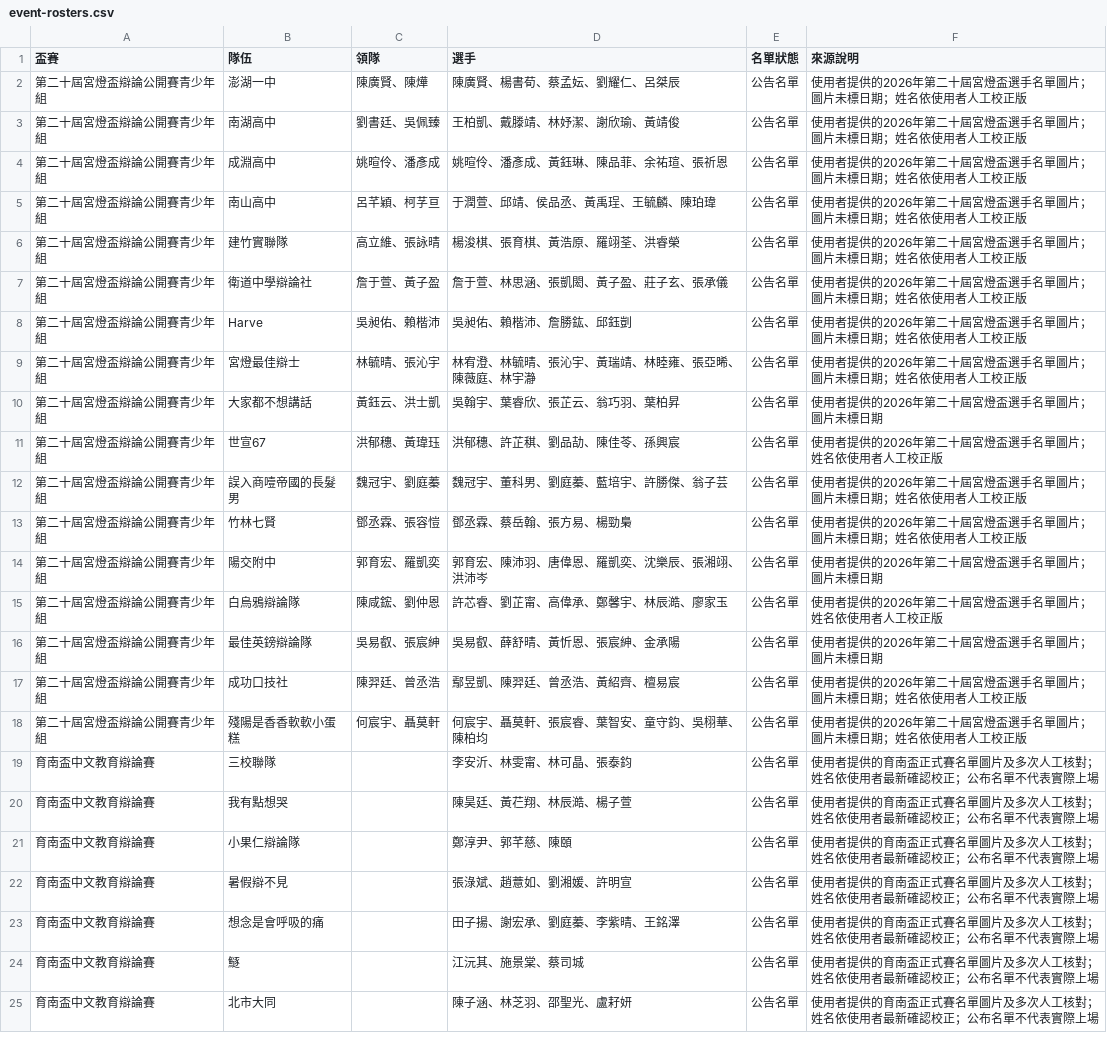
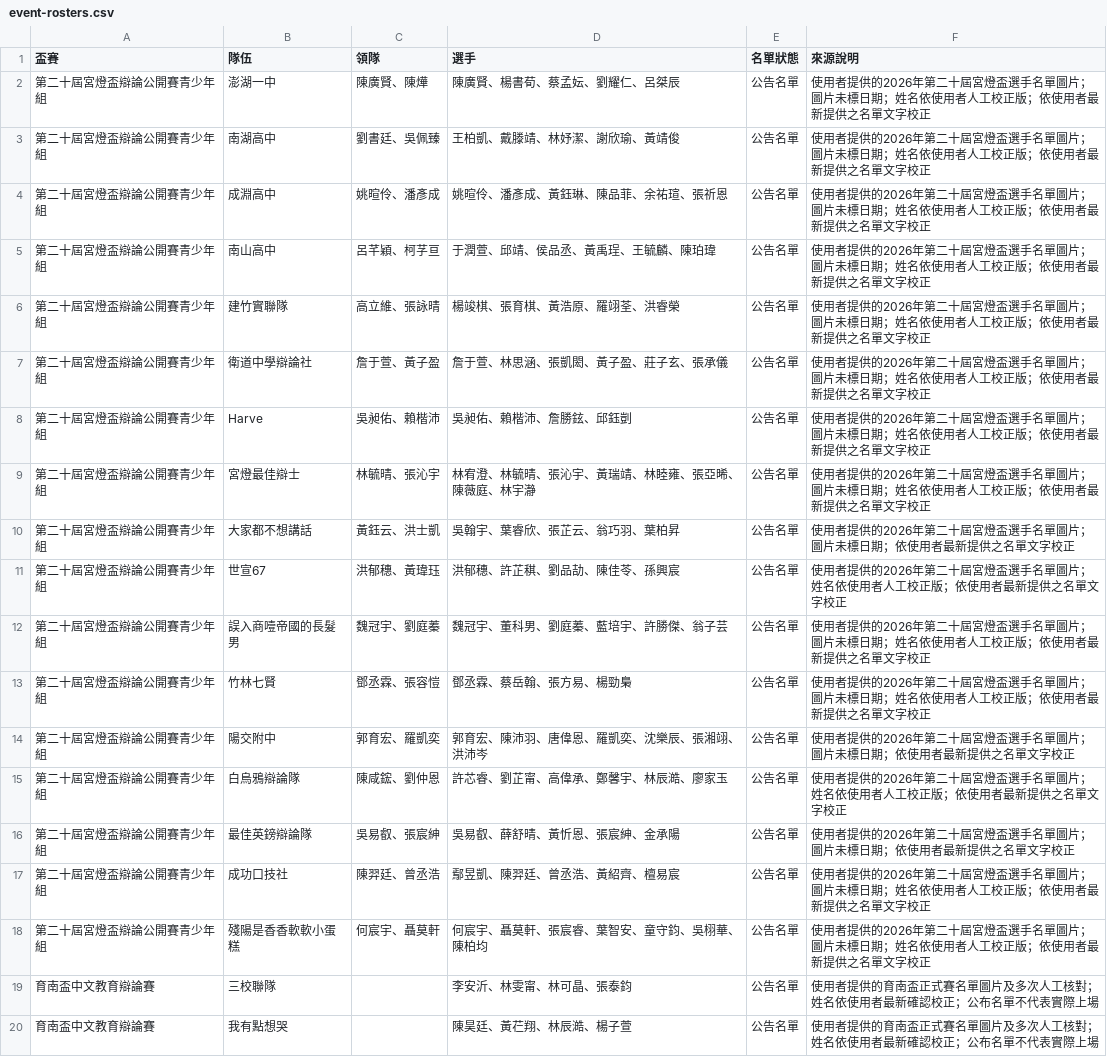
Before and after one commit to macrokernel3000/opendebate, a CSV file: data/event-rosters.csv, drawn as a sheet; only a part is shown; the shorter side is filled out with more unchanged rows.

Commit message:
Correct 20th Miyadeng roster and award names

```diff
--- a/data/event-rosters.csv
+++ b/data/event-rosters.csv
@@ -1,19 +1,19 @@
 盃賽,隊伍,領隊,選手,名單狀態,來源說明
-第二十屆宮燈盃辯論公開賽青少年組,澎湖一中,陳廣賢、陳燁,陳廣賢、楊書荀、蔡孟妘、劉耀仁、呂桀辰,公告名單,使用者提供的2026年第二十屆宮燈盃選手名單圖片；圖片未標日期；姓名依使用者人工校正版
-第二十屆宮燈盃辯論公開賽青少年組,南湖高中,劉書廷、吳佩臻,王柏凱、戴滕靖、林妤潔、謝欣瑜、黃靖俊,公告名單,使用者提供的2026年第二十屆宮燈盃選手名單圖片；圖片未標日期；姓名依使用者人工校正版
-第二十屆宮燈盃辯論公開賽青少年組,成淵高中,姚暄伶、潘彥成,姚暄伶、潘彥成、黃鈺琳、陳品菲、余祐瑄、張祈恩,公告名單,使用者提供的2026年第二十屆宮燈盃選手名單圖片；圖片未標日期；姓名依使用者人工校正版
-第二十屆宮燈盃辯論公開賽青少年組,南山高中,呂芊穎、柯芓亘,于潤萱、邱靖、侯品丞、黃禹珵、王毓麟、陳珀瑋,公告名單,使用者提供的2026年第二十屆宮燈盃選手名單圖片；圖片未標日期；姓名依使用者人工校正版
-第二十屆宮燈盃辯論公開賽青少年組,建竹實聯隊,高立維、張詠晴,楊浚棋、張育棋、黃浩原、羅翊荃、洪睿榮,公告名單,使用者提供的2026年第二十屆宮燈盃選手名單圖片；圖片未標日期；姓名依使用者人工校正版
-第二十屆宮燈盃辯論公開賽青少年組,衛道中學辯論社,詹于萱、黃子盈,詹于萱、林思涵、張凱閎、黃子盈、莊子玄、張承儀,公告名單,使用者提供的2026年第二十屆宮燈盃選手名單圖片；圖片未標日期；姓名依使用者人工校正版
-第二十屆宮燈盃辯論公開賽青少年組,Harve,吳昶佑、賴楷沛,吳昶佑、賴楷沛、詹勝鈜、邱鈺剴,公告名單,使用者提供的2026年第二十屆宮燈盃選手名單圖片；圖片未標日期；姓名依使用者人工校正版
-第二十屆宮燈盃辯論公開賽青少年組,宮燈最佳辯士,林毓晴、張沁宇,林宥澄、林毓晴、張沁宇、黃瑞靖、林睦雍、張亞晞、陳薇庭、林宇瀞,公告名單,使用者提供的2026年第二十屆宮燈盃選手名單圖片；圖片未標日期；姓名依使用者人工校正版
-第二十屆宮燈盃辯論公開賽青少年組,大家都不想講話,黃鈺云、洪士凱,吳翰宇、葉睿欣、張芷云、翁巧羽、葉柏昇,公告名單,使用者提供的2026年第二十屆宮燈盃選手名單圖片；圖片未標日期
-第二十屆宮燈盃辯論公開賽青少年組,世宣67,洪郁穗、黃瑋珏,洪郁穗、許芷稘、劉品劼、陳佳苓、孫興宸,公告名單,使用者提供的2026年第二十屆宮燈盃選手名單圖片；姓名依使用者人工校正版
-第二十屆宮燈盃辯論公開賽青少年組,誤入商噎帝國的長髮男,魏冠宇、劉庭蓁,魏冠宇、董科男、劉庭蓁、藍培宇、許勝傑、翁子芸,公告名單,使用者提供的2026年第二十屆宮燈盃選手名單圖片；圖片未標日期；姓名依使用者人工校正版
-第二十屆宮燈盃辯論公開賽青少年組,竹林七賢,鄧丞霖、張容愷,鄧丞霖、蔡岳翰、張方易、楊勁梟,公告名單,使用者提供的2026年第二十屆宮燈盃選手名單圖片；圖片未標日期；姓名依使用者人工校正版
-第二十屆宮燈盃辯論公開賽青少年組,陽交附中,郭育宏、羅凱奕,郭育宏、陳沛羽、唐偉恩、羅凱奕、沈樂辰、張湘翊、洪沛岑,公告名單,使用者提供的2026年第二十屆宮燈盃選手名單圖片；圖片未標日期
-第二十屆宮燈盃辯論公開賽青少年組,白烏鴉辯論隊,陳咸鋐、劉仲恩,許芯睿、劉芷甯、高偉承、鄭馨宇、林辰澔、廖家玉,公告名單,使用者提供的2026年第二十屆宮燈盃選手名單圖片；姓名依使用者人工校正版
-第二十屆宮燈盃辯論公開賽青少年組,最佳英鎊辯論隊,吳易叡、張宸紳,吳易叡、薛舒晴、黃忻恩、張宸紳、金承陽,公告名單,使用者提供的2026年第二十屆宮燈盃選手名單圖片；圖片未標日期
-第二十屆宮燈盃辯論公開賽青少年組,成功口技社,陳羿廷、曾丞浩,鄢昱凱、陳羿廷、曾丞浩、黃紹齊、檀易宸,公告名單,使用者提供的2026年第二十屆宮燈盃選手名單圖片；圖片未標日期；姓名依使用者人工校正版
-第二十屆宮燈盃辯論公開賽青少年組,殘陽是香香軟軟小蛋糕,何宸宇、聶莫軒,何宸宇、聶莫軒、張宸睿、葉智安、童守鈞、吳栩華、陳柏均,公告名單,使用者提供的2026年第二十屆宮燈盃選手名單圖片；圖片未標日期；姓名依使用者人工校正版
+第二十屆宮燈盃辯論公開賽青少年組,澎湖一中,陳廣賢、陳燁,陳廣賢、楊書荀、蔡孟妘、劉耀仁、呂桀辰,公告名單,使用者提供的2026年第二十屆宮燈盃選手名單圖片；圖片未標日期；姓名依使用者人工校正版；依使用者最新提供之名單文字校正
+第二十屆宮燈盃辯論公開賽青少年組,南湖高中,劉書廷、吳佩臻,王柏凱、戴滕靖、林妤潔、謝欣瑜、黃靖俊,公告名單,使用者提供的2026年第二十屆宮燈盃選手名單圖片；圖片未標日期；姓名依使用者人工校正版；依使用者最新提供之名單文字校正
+第二十屆宮燈盃辯論公開賽青少年組,成淵高中,姚暄伶、潘彥成,姚暄伶、潘彥成、黃鈺琳、陳品菲、余祐瑄、張祈恩,公告名單,使用者提供的2026年第二十屆宮燈盃選手名單圖片；圖片未標日期；姓名依使用者人工校正版；依使用者最新提供之名單文字校正
+第二十屆宮燈盃辯論公開賽青少年組,南山高中,呂芊穎、柯芓亘,于潤萱、邱靖、侯品丞、黃禹珵、王毓麟、陳珀瑋,公告名單,使用者提供的2026年第二十屆宮燈盃選手名單圖片；圖片未標日期；姓名依使用者人工校正版；依使用者最新提供之名單文字校正
+第二十屆宮燈盃辯論公開賽青少年組,建竹實聯隊,高立維、張詠晴,楊竣棋、張育棋、黃浩原、羅翊荃、洪睿榮,公告名單,使用者提供的2026年第二十屆宮燈盃選手名單圖片；圖片未標日期；姓名依使用者人工校正版；依使用者最新提供之名單文字校正
+第二十屆宮燈盃辯論公開賽青少年組,衛道中學辯論社,詹于萱、黃子盈,詹于萱、林思涵、張凱閎、黃子盈、莊子玄、張承儀,公告名單,使用者提供的2026年第二十屆宮燈盃選手名單圖片；圖片未標日期；姓名依使用者人工校正版；依使用者最新提供之名單文字校正
+第二十屆宮燈盃辯論公開賽青少年組,Harve,吳昶佑、賴楷沛,吳昶佑、賴楷沛、詹勝鉉、邱鈺剴,公告名單,使用者提供的2026年第二十屆宮燈盃選手名單圖片；圖片未標日期；姓名依使用者人工校正版；依使用者最新提供之名單文字校正
+第二十屆宮燈盃辯論公開賽青少年組,宮燈最佳辯士,林毓晴、張沁宇,林宥澄、林毓晴、張沁宇、黃瑞靖、林睦雍、張亞晞、陳薇庭、林宇瀞,公告名單,使用者提供的2026年第二十屆宮燈盃選手名單圖片；圖片未標日期；姓名依使用者人工校正版；依使用者最新提供之名單文字校正
+第二十屆宮燈盃辯論公開賽青少年組,大家都不想講話,黃鈺云、洪士凱,吳翰宇、葉睿欣、張芷云、翁巧羽、葉柏昇,公告名單,使用者提供的2026年第二十屆宮燈盃選手名單圖片；圖片未標日期；依使用者最新提供之名單文字校正
+第二十屆宮燈盃辯論公開賽青少年組,世宣67,洪郁穗、黃瑋珏,洪郁穗、許芷稘、劉品劼、陳佳苓、孫興宸,公告名單,使用者提供的2026年第二十屆宮燈盃選手名單圖片；姓名依使用者人工校正版；依使用者最新提供之名單文字校正
+第二十屆宮燈盃辯論公開賽青少年組,誤入商噎帝國的長髮男,魏冠宇、劉庭蓁,魏冠宇、董科男、劉庭蓁、藍培宇、許勝傑、翁子芸,公告名單,使用者提供的2026年第二十屆宮燈盃選手名單圖片；圖片未標日期；姓名依使用者人工校正版；依使用者最新提供之名單文字校正
+第二十屆宮燈盃辯論公開賽青少年組,竹林七賢,鄧丞霖、張容愷,鄧丞霖、蔡岳翰、張方易、楊勁梟,公告名單,使用者提供的2026年第二十屆宮燈盃選手名單圖片；圖片未標日期；姓名依使用者人工校正版；依使用者最新提供之名單文字校正
+第二十屆宮燈盃辯論公開賽青少年組,陽交附中,郭育宏、羅凱奕,郭育宏、陳沛羽、唐偉恩、羅凱奕、沈樂辰、張湘翊、洪沛岑,公告名單,使用者提供的2026年第二十屆宮燈盃選手名單圖片；圖片未標日期；依使用者最新提供之名單文字校正
+第二十屆宮燈盃辯論公開賽青少年組,白烏鴉辯論隊,陳咸鋐、劉仲恩,許芯睿、劉芷甯、高偉承、鄭馨宇、林辰澔、廖家玉,公告名單,使用者提供的2026年第二十屆宮燈盃選手名單圖片；姓名依使用者人工校正版；依使用者最新提供之名單文字校正
+第二十屆宮燈盃辯論公開賽青少年組,最佳英鎊辯論隊,吳易叡、張宸紳,吳易叡、薛舒晴、黃忻恩、張宸紳、金承陽,公告名單,使用者提供的2026年第二十屆宮燈盃選手名單圖片；圖片未標日期；依使用者最新提供之名單文字校正
+第二十屆宮燈盃辯論公開賽青少年組,成功口技社,陳羿廷、曾丞浩,鄢昱凱、陳羿廷、曾丞浩、黃紹齊、檀易宸,公告名單,使用者提供的2026年第二十屆宮燈盃選手名單圖片；圖片未標日期；姓名依使用者人工校正版；依使用者最新提供之名單文字校正
+第二十屆宮燈盃辯論公開賽青少年組,殘陽是香香軟軟小蛋糕,何宸宇、聶莫軒,何宸宇、聶莫軒、張宸睿、葉智安、童守鈞、吳栩華、陳柏均,公告名單,使用者提供的2026年第二十屆宮燈盃選手名單圖片；圖片未標日期；姓名依使用者人工校正版；依使用者最新提供之名單文字校正
 育南盃中文教育辯論賽,三校聯隊,,李安沂、林雯甯、林可晶、張泰鈞,公告名單,使用者提供的育南盃正式賽名單圖片及多次人工核對；姓名依使用者最新確認校正；公布名單不代表實際上場
```
Also changed, not shown: data/public-data-第二十屆宮燈盃辯論公開賽青少年組.csv, 4 other files.
